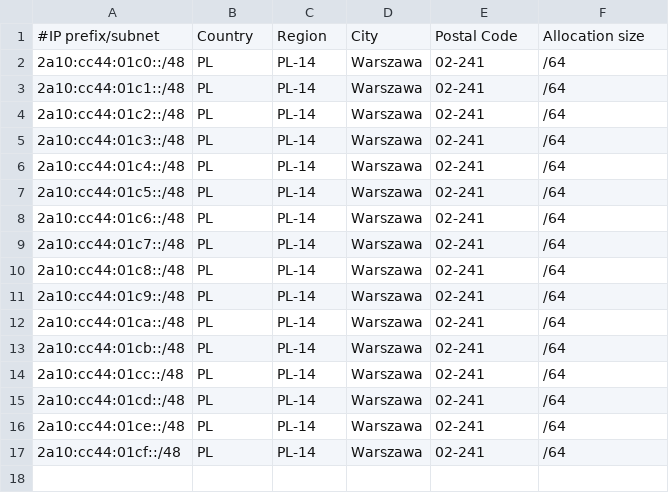
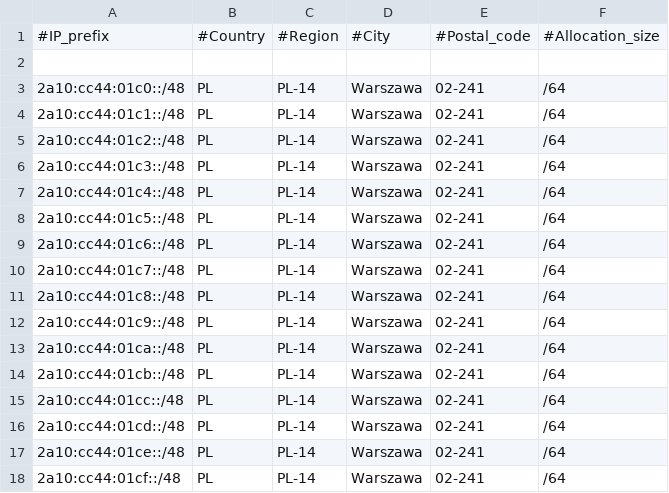
Before and after one commit to pcela/geofeed, a CSV file: geofeed.csv, drawn as a sheet.

Commit message:
Update geofeed.csv

```diff
--- a/geofeed.csv
+++ b/geofeed.csv
@@ -1,2 +1,3 @@
-#IP prefix/subnet,Country,Region,City,Postal Code,Allocation size
+#IP_prefix,#Country,#Region,#City,#Postal_code,#Allocation_size
+
 2a10:cc44:01c0::/48,PL,PL-14,Warszawa,02-241,/64
```
